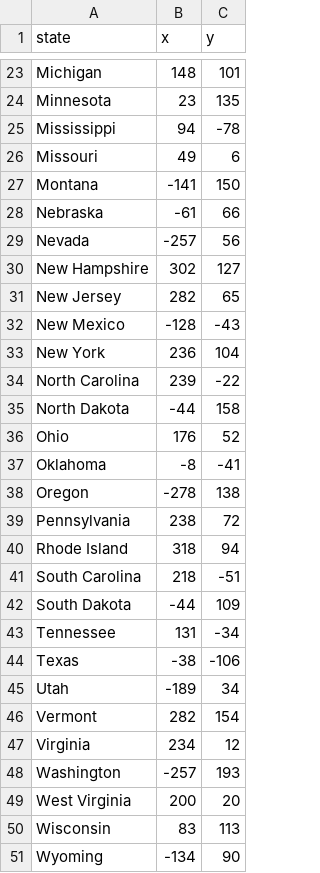
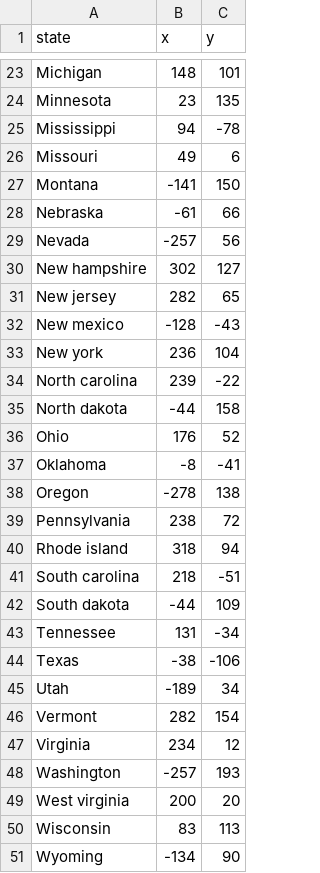
Before and after one commit to meganlukes/pythonStatesQuiz, a CSV file: 50_states.csv, drawn as a sheet; only a part is shown, gaps mark what is left out.

```diff
--- a/50_states.csv
+++ b/50_states.csv
@@ -29,8 +29,8 @@ Nebraska,-61,66
 Nevada,-257,56
-New Hampshire,302,127
-New Jersey,282,65
-New Mexico,-128,-43
-New York,236,104
-North Carolina,239,-22
-North Dakota,-44,158
+New hampshire,302,127
+New jersey,282,65
+New mexico,-128,-43
+New york,236,104
+North carolina,239,-22
+North dakota,-44,158
 Ohio,176,52
@@ -39,5 +39,5 @@ Oregon,-278,138
 Pennsylvania,238,72
-Rhode Island,318,94
-South Carolina,218,-51
-South Dakota,-44,109
+Rhode island,318,94
+South carolina,218,-51
+South dakota,-44,109
 Tennessee,131,-34
@@ -48,3 +48,3 @@ Virginia,234,12
 Washington,-257,193
-West Virginia,200,20
+West virginia,200,20
 Wisconsin,83,113
```
Also changed, not shown: 2 other files.
